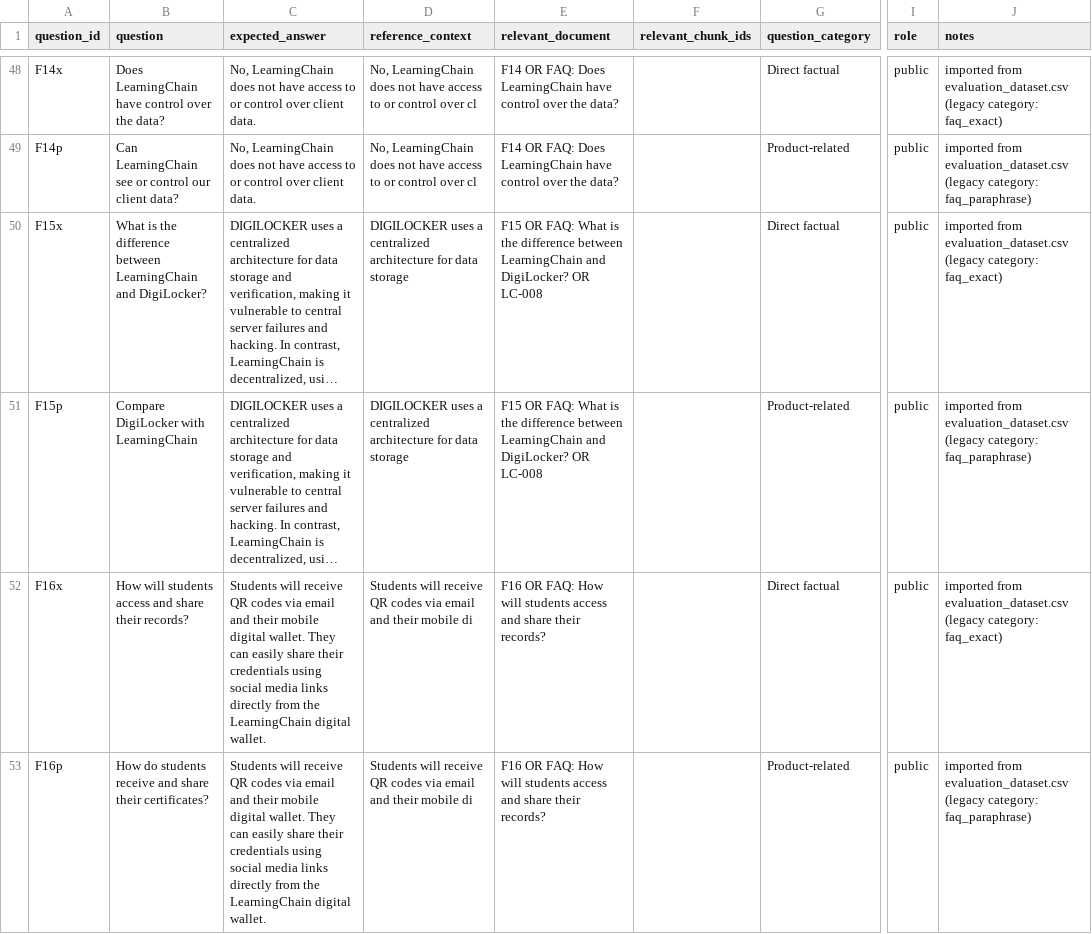
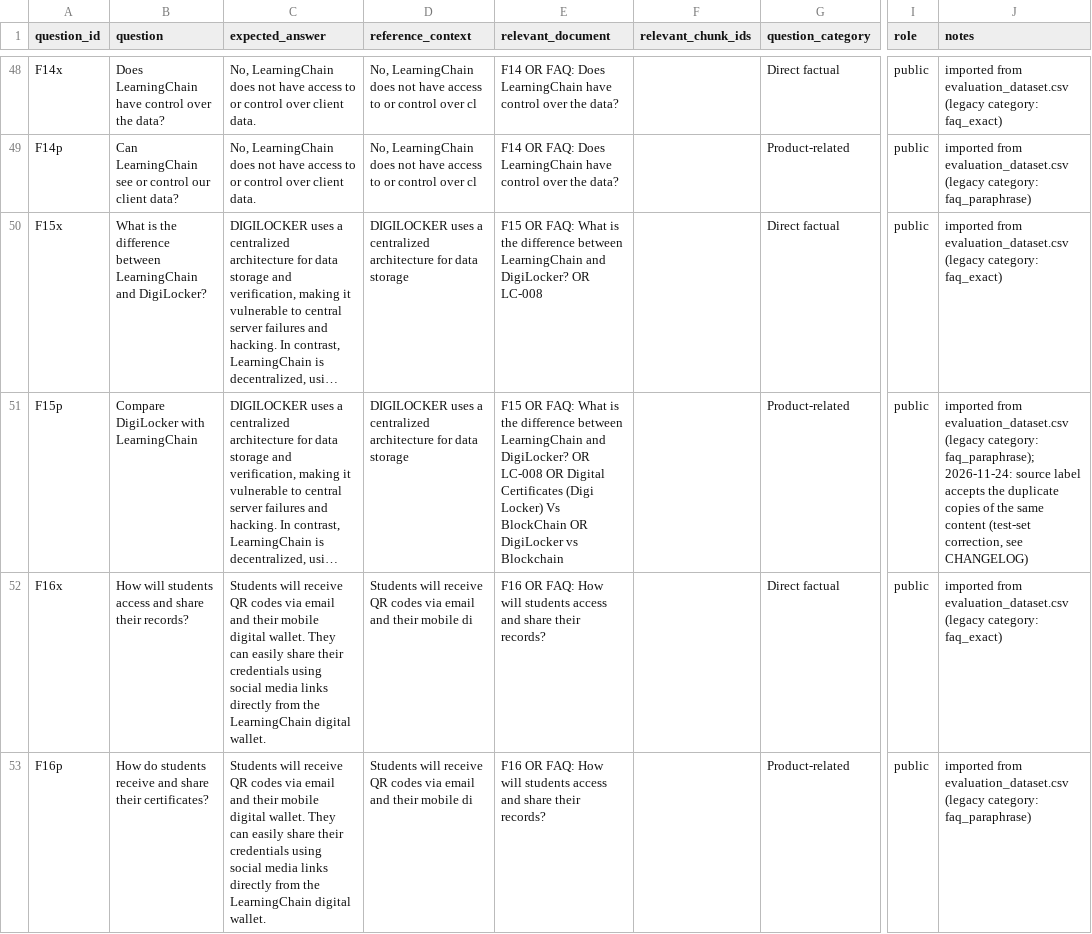
Before and after one commit to RameshMisale-maker/learningchain-assistant, a CSV file: evaluation/golden_dataset.csv, drawn as a sheet; only a part is shown, gaps mark what is left out; long unchanged cells end in …; the diff covers the shown part only; the diff names each change by its address in the sheet, - before the commit and + after, or states it on an @@ line.

```diff
--- a/evaluation/golden_dataset.csv
+++ b/evaluation/golden_dataset.csv
-E51 (relevant_document): …OR LC-008
+E51 (relevant_document): …OR LC-008 OR Digital Certificates (Digi Locker) Vs BlockChain OR DigiLocker vs Blockchain
-J51 (notes): …(legacy category: faq_paraphrase)
+J51 (notes): …(legacy category: faq_paraphrase); 2026-11-24: source label accepts the duplicate copies of the same content (test-set correction, see CHANGELOG)
```
Also changed, not shown: 32 edited cells elsewhere in this file, datasets/products_golden_dataset.csv, 15 other files.
